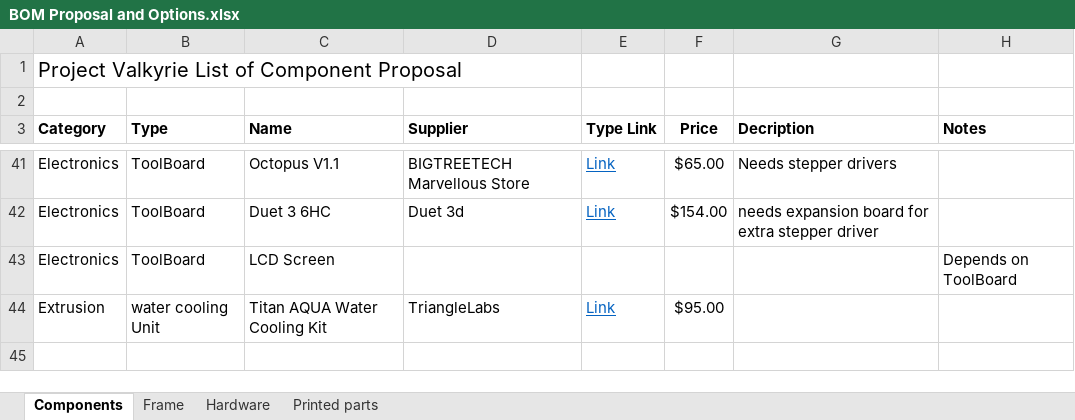
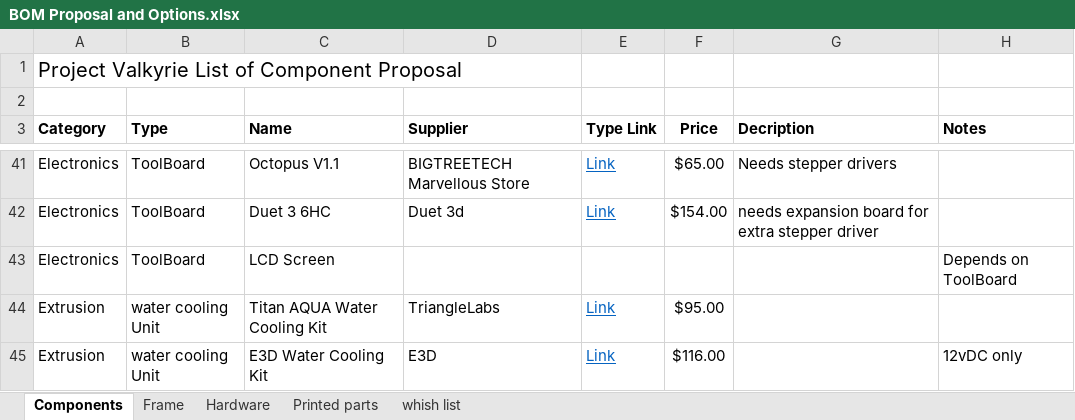
Before and after one commit to RoyBerntsenDesign/Project-Valkyrie, an Excel workbook: Document Library/Bill Of Materials/BOM Proposal and Options.xlsx, sheet Components, drawn as a sheet; only a part is shown, gaps mark what is left out; values as stored, in another font and other column widths than the file's, no borders; the diff names each change by its address in the sheet, - before the commit and + after, or states it on an @@ line.

```diff
--- a/Document Library/Bill Of Materials/BOM Proposal and Options.xlsx (sheet Components)
+++ b/Document Library/Bill Of Materials/BOM Proposal and Options.xlsx (sheet Components)
+sheet tab: whish list
+row 45: Extrusion | water cooling Unit | E3D Water Cooling Kit | E3D | Link | $116.00 |  | 12vDC only
```
Also changed, not shown: sheet Frame, sheet Printed parts.
